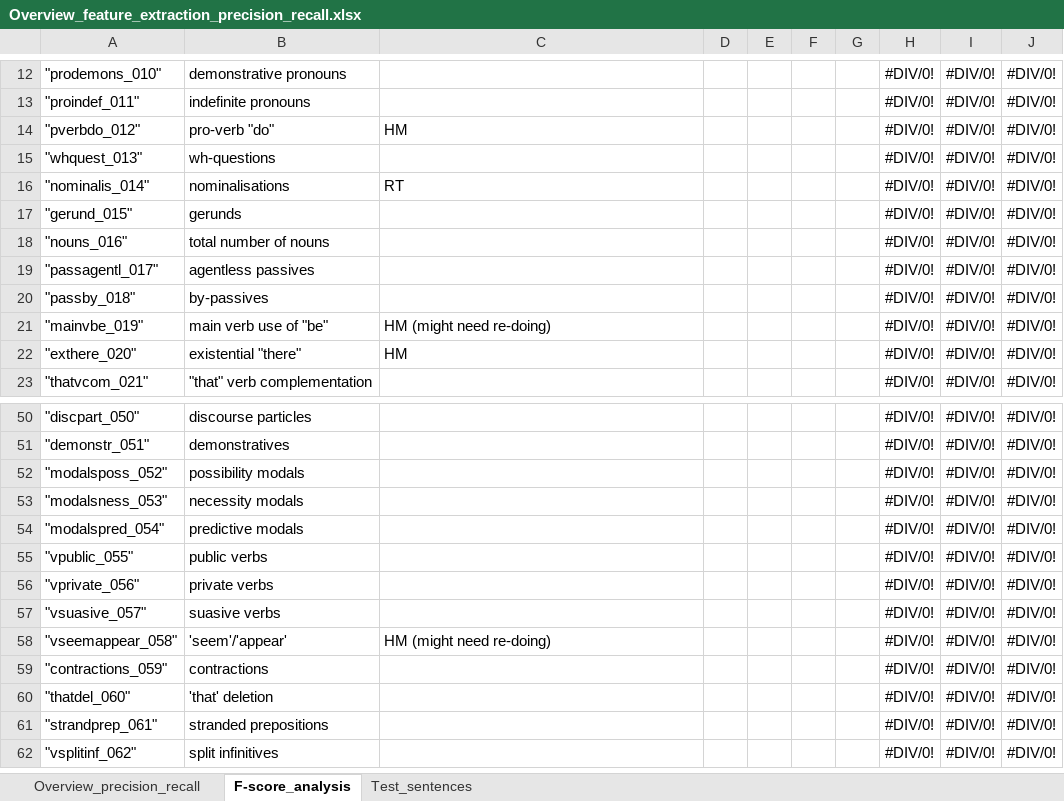
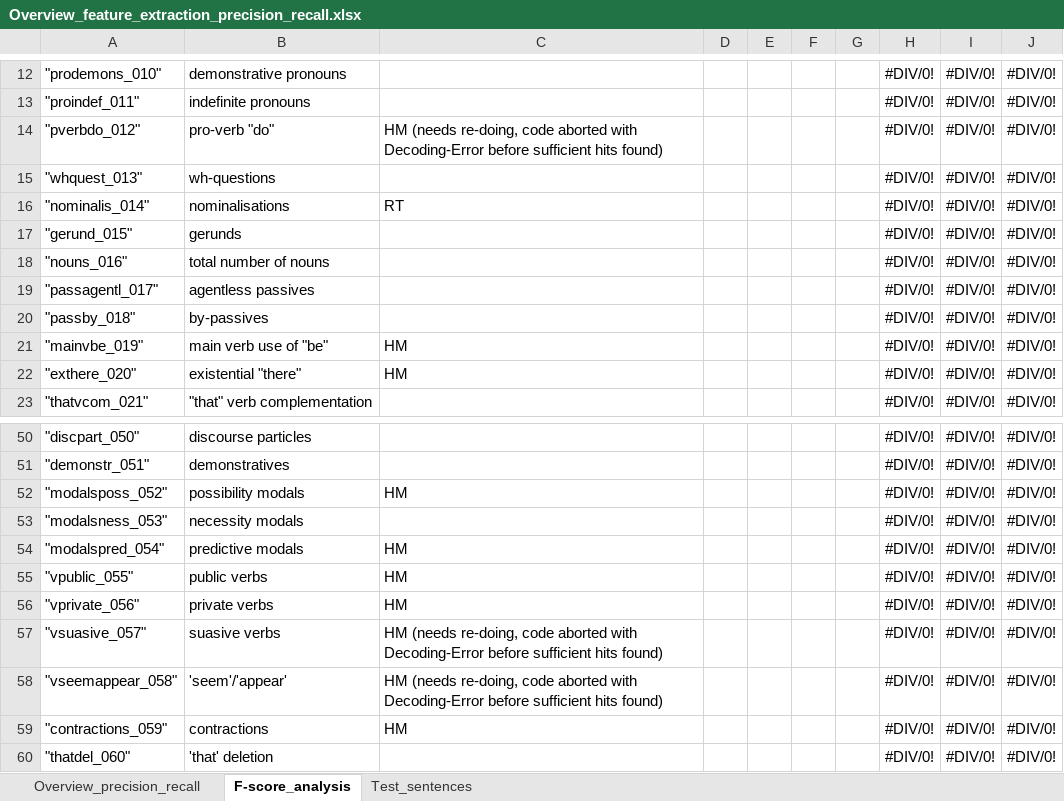
Before and after one commit to PythonGoesReddit/Reddit_MDA, an Excel workbook: Overview_feature_extraction_precision_recall.xlsx, sheet F-score_analysis, drawn as a sheet; only a part is shown, gaps mark what is left out; the shorter side is filled out with more unchanged rows; values as stored, in another font and other column widths than the file's, no borders; the diff names each change by its address in the sheet, - before the commit and + after, or states it on an @@ line.

```diff
--- a/Overview_feature_extraction_precision_recall.xlsx (sheet F-score_analysis)
+++ b/Overview_feature_extraction_precision_recall.xlsx (sheet F-score_analysis)
-C14: HM
+C14: HM (needs re-doing, code aborted with Decoding-Error before sufficient hits found)
-C21: HM (might need re-doing)
+C21: HM
-C52: (empty)
+C52: HM
-C54:C56: (empty)
+C54:C56: HM
-C57: (empty)
+C57: HM (needs re-doing, code aborted with Decoding-Error before sufficient hits found)
-C58: HM (might need re-doing)
+C58: HM (needs re-doing, code aborted with Decoding-Error before sufficient hits found)
-C59: (empty)
+C59: HM
```
Also changed, not shown: 6 other files.
